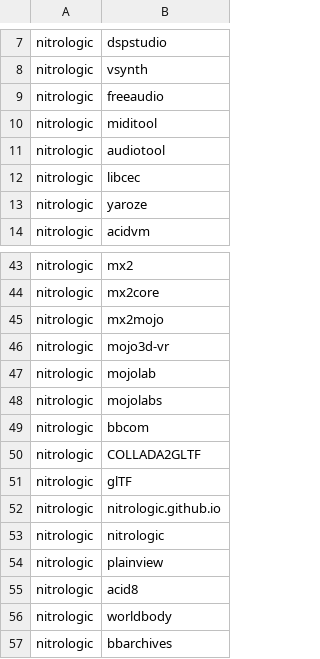
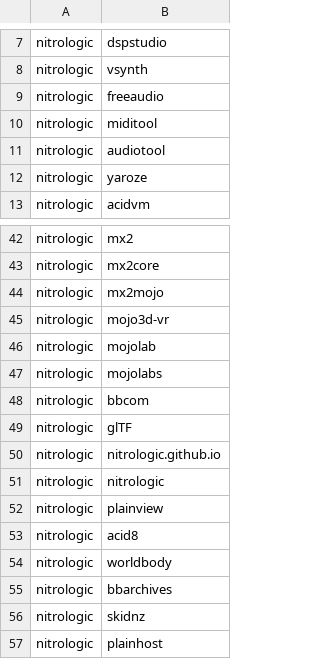
Before and after one commit to nitrologic/fountain, a CSV file: nitro/nitro_repos.csv, drawn as a sheet; only a part is shown, gaps mark what is left out; the shorter side is filled out with more unchanged rows.

```diff
--- a/nitro/nitro_repos.csv
+++ b/nitro/nitro_repos.csv
@@ -11,3 +11,2 @@ nitrologic,miditool
 nitrologic,audiotool
-nitrologic,libcec
 nitrologic,yaroze
@@ -49,3 +48,2 @@ nitrologic,mojolabs
 nitrologic,bbcom
-nitrologic,COLLADA2GLTF
 nitrologic,glTF
```
Also changed, not shown: nitro/nitro_repos_info.csv, nitro/nitro_repos_infos.csv, 6 other files.
